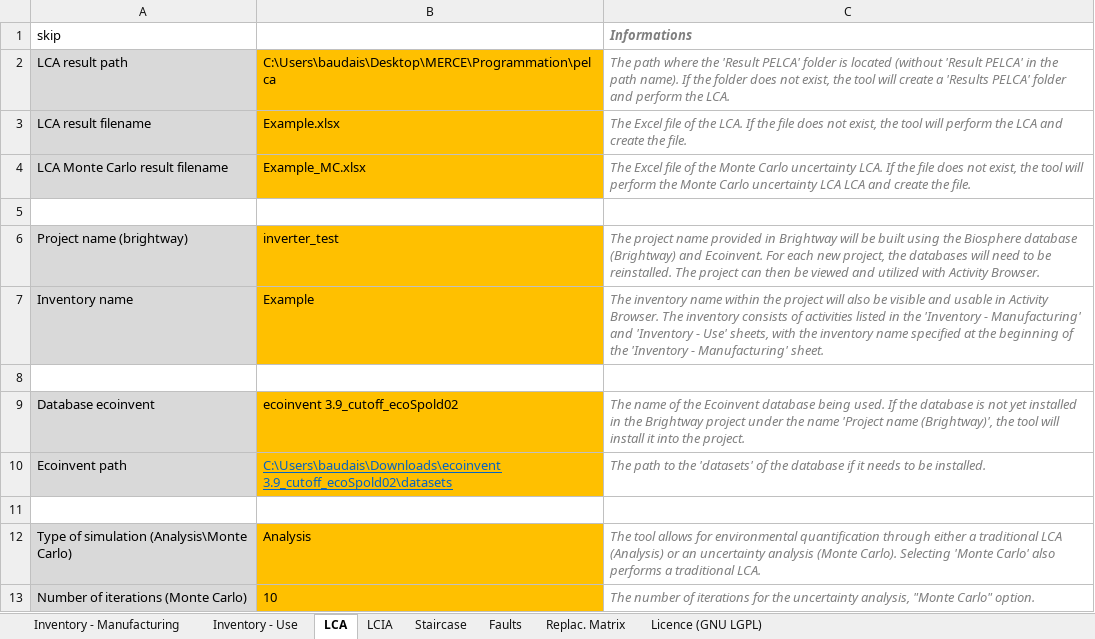
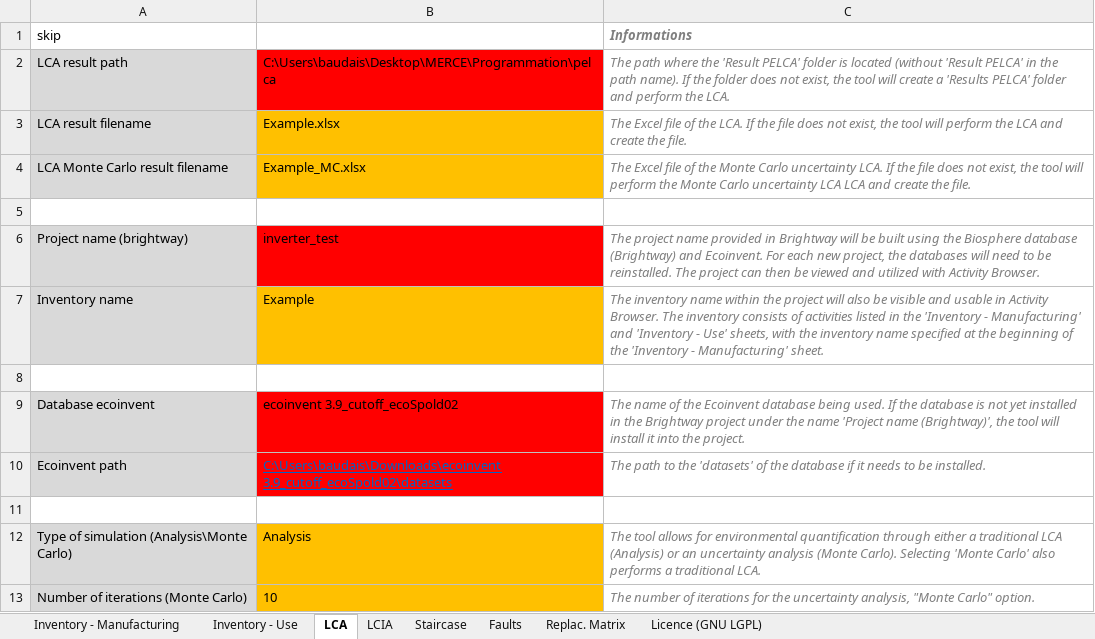
Before and after one commit to merce-fra/PELCA, an Excel workbook: Example/Input - Example.xlsx, sheet LCA, drawn as a sheet; values as stored, in another font and other column widths than the file's, no borders; the diff names each change by its address in the sheet, - before the commit and + after, or states it on an @@ line.

Commit message:
Add files via upload

```diff
--- a/Example/Input - Example.xlsx (sheet LCA)
+++ b/Example/Input - Example.xlsx (sheet LCA)
-B2 fill: #FFC000
+B2 fill: #FF0000
-B6 fill: #FFC000
+B6 fill: #FF0000
-B9:B10 fill: #FFC000
+B9:B10 fill: #FF0000
```
Also changed, not shown: sheet Staircase.
